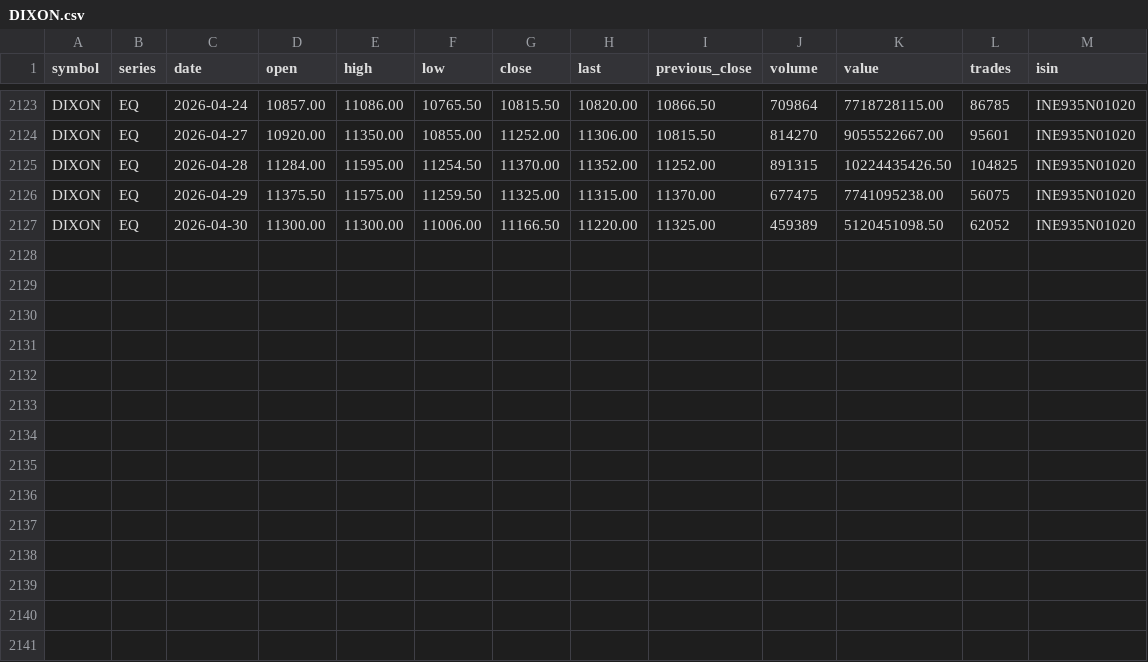
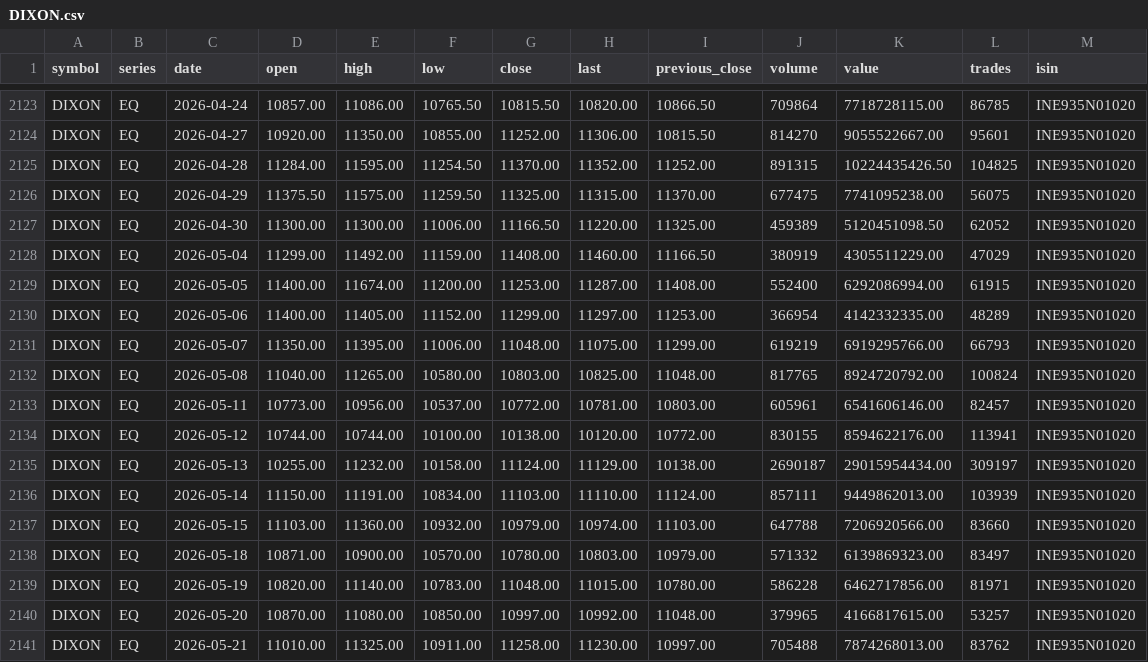
Before and after one commit to pragundamani/stocks, a CSV file: DIXON.csv, drawn as a sheet; only a part is shown, gaps mark what is left out.

```diff
--- a/DIXON.csv
+++ b/DIXON.csv
@@ -2127 +2127,15 @@ DIXON,EQ,2026-04-29,11375.50,11575.00,11259.50,11325.00,11315.00,11370.00,677475
 DIXON,EQ,2026-04-30,11300.00,11300.00,11006.00,11166.50,11220.00,11325.00,459389,5120451098.50,62052,INE935N01020
+DIXON,EQ,2026-05-04,11299.00,11492.00,11159.00,11408.00,11460.00,11166.50,380919,4305511229.00,47029,INE935N01020
+DIXON,EQ,2026-05-05,11400.00,11674.00,11200.00,11253.00,11287.00,11408.00,552400,6292086994.00,61915,INE935N01020
+DIXON,EQ,2026-05-06,11400.00,11405.00,11152.00,11299.00,11297.00,11253.00,366954,4142332335.00,48289,INE935N01020
+DIXON,EQ,2026-05-07,11350.00,11395.00,11006.00,11048.00,11075.00,11299.00,619219,6919295766.00,66793,INE935N01020
+DIXON,EQ,2026-05-08,11040.00,11265.00,10580.00,10803.00,10825.00,11048.00,817765,8924720792.00,100824,INE935N01020
+DIXON,EQ,2026-05-11,10773.00,10956.00,10537.00,10772.00,10781.00,10803.00,605961,6541606146.00,82457,INE935N01020
+DIXON,EQ,2026-05-12,10744.00,10744.00,10100.00,10138.00,10120.00,10772.00,830155,8594622176.00,113941,INE935N01020
+DIXON,EQ,2026-05-13,10255.00,11232.00,10158.00,11124.00,11129.00,10138.00,2690187,29015954434.00,309197,INE935N01020
+DIXON,EQ,2026-05-14,11150.00,11191.00,10834.00,11103.00,11110.00,11124.00,857111,9449862013.00,103939,INE935N01020
+DIXON,EQ,2026-05-15,11103.00,11360.00,10932.00,10979.00,10974.00,11103.00,647788,7206920566.00,83660,INE935N01020
+DIXON,EQ,2026-05-18,10871.00,10900.00,10570.00,10780.00,10803.00,10979.00,571332,6139869323.00,83497,INE935N01020
+DIXON,EQ,2026-05-19,10820.00,11140.00,10783.00,11048.00,11015.00,10780.00,586228,6462717856.00,81971,INE935N01020
+DIXON,EQ,2026-05-20,10870.00,11080.00,10850.00,10997.00,10992.00,11048.00,379965,4166817615.00,53257,INE935N01020
+DIXON,EQ,2026-05-21,11010.00,11325.00,10911.00,11258.00,11230.00,10997.00,705488,7874268013.00,83762,INE935N01020
```
Also changed, not shown: ADANIPORTS.csv, BOSCHLTD.csv, 18 other files.
